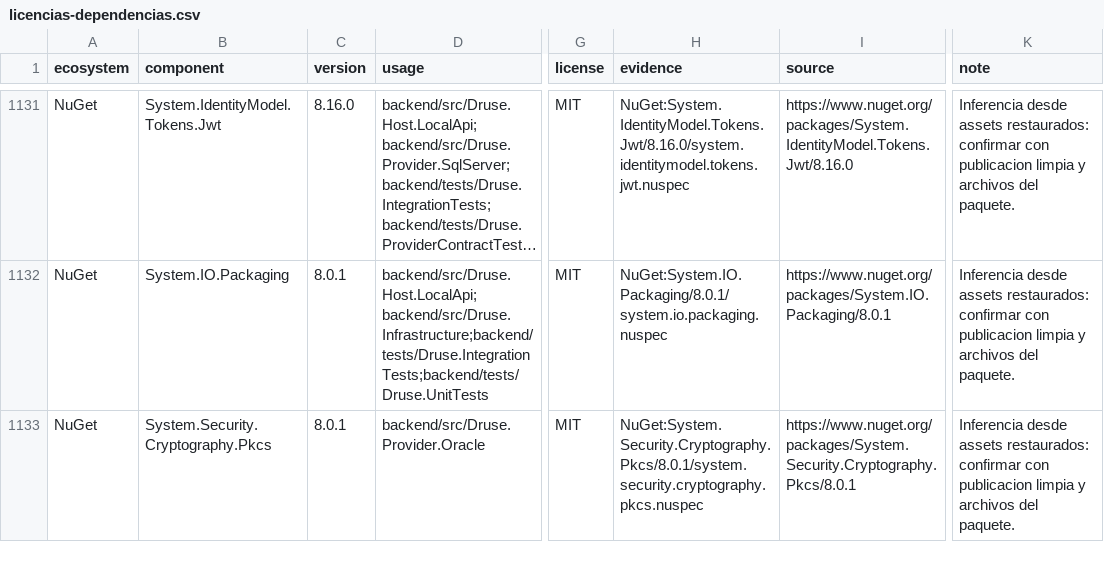
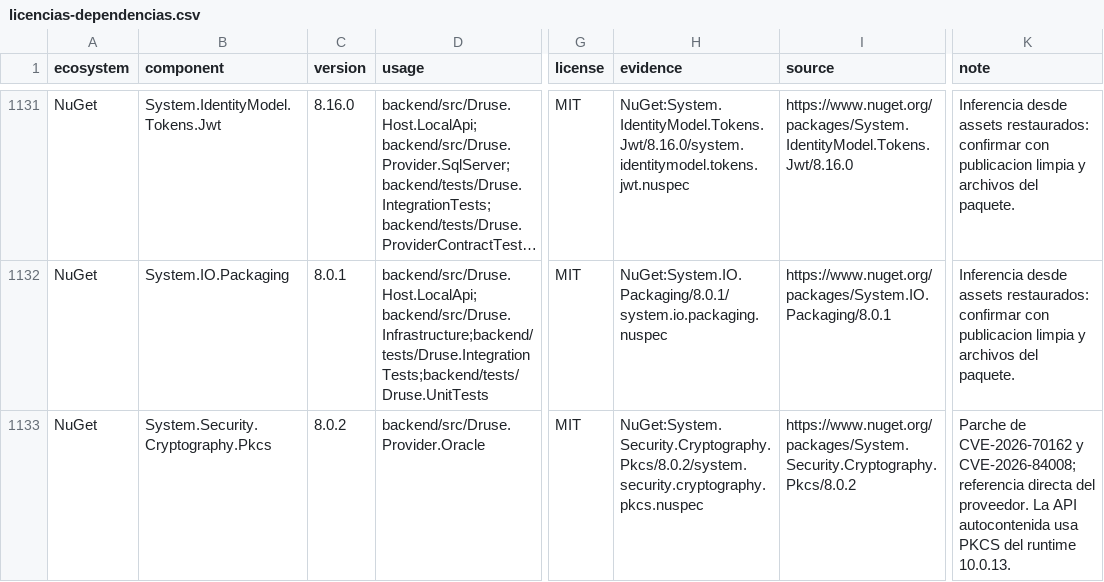
Before and after one commit to darioRamos1/druse, a CSV file: docs/licencias-dependencias.csv, drawn as a sheet; only a part is shown, gaps mark what is left out; long unchanged cells end in …; the diff covers the shown part only; the diff names each change by its address in the sheet, - before the commit and + after, or states it on an @@ line.

Commit message:
chore(dependencias): actualizar PKCS y el runtime autocontenido

```diff
--- a/docs/licencias-dependencias.csv
+++ b/docs/licencias-dependencias.csv
-C1133 (version): 8.0.1
+C1133 (version): 8.0.2
-H1133 (evidence): NuGet:System.Security.Cryptography.Pkcs/8.0.1/system.security.cryptography.pkcs.nuspec
+H1133 (evidence): NuGet:System.Security.Cryptography.Pkcs/8.0.2/system.security.cryptography.pkcs.nuspec
-I1133 (source): https://www.nuget.org/packages/System.Security.Cryptography.Pkcs/8.0.1
+I1133 (source): https://www.nuget.org/packages/System.Security.Cryptography.Pkcs/8.0.2
-K1133 (note): Inferencia desde assets restaurados: confirmar con publicacion limpia y archivos del paquete.
+K1133 (note): Parche de CVE-2026-70162 y CVE-2026-84008; referencia directa del proveedor. La API autocontenida usa PKCS del runtime 10.0.13.
```
Also changed, not shown: 2 added rows and 4 edited cells elsewhere in this file, 9 other files.
